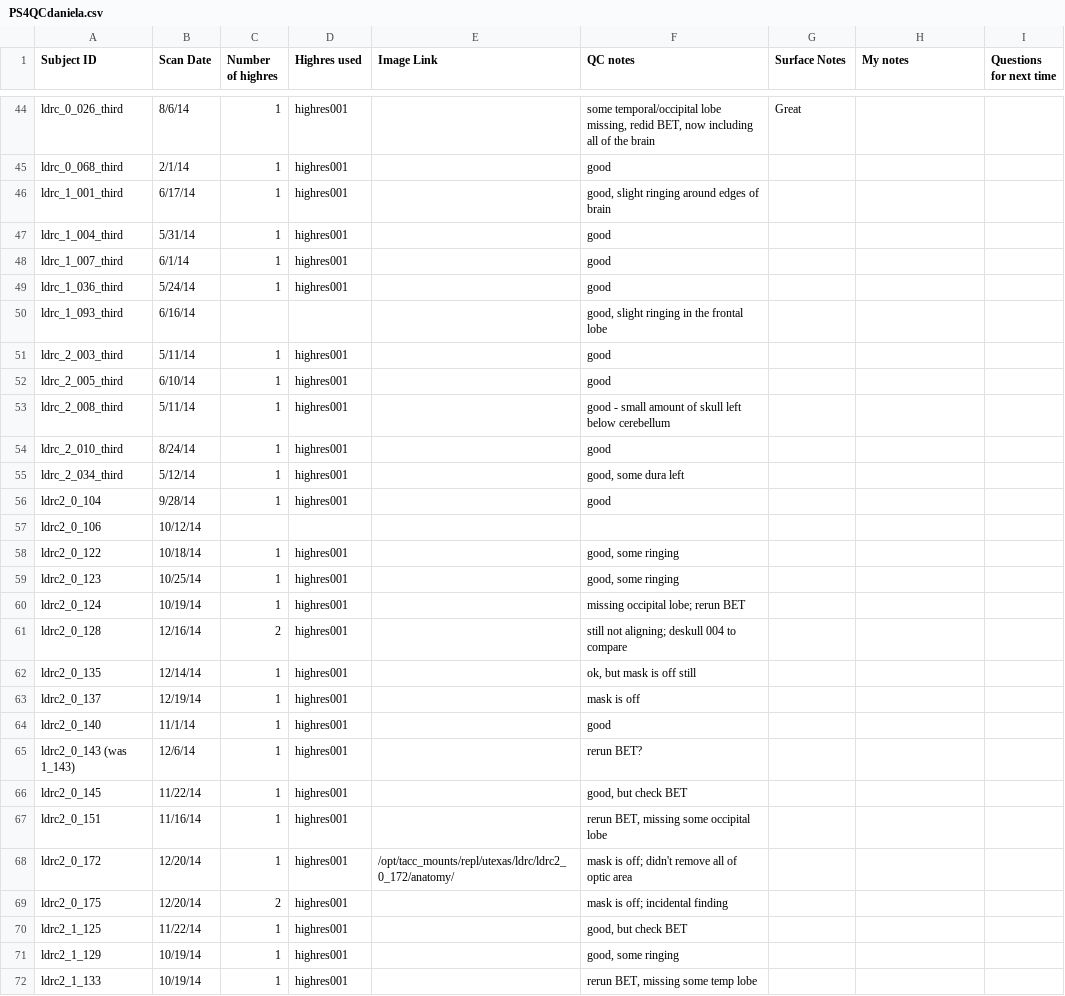
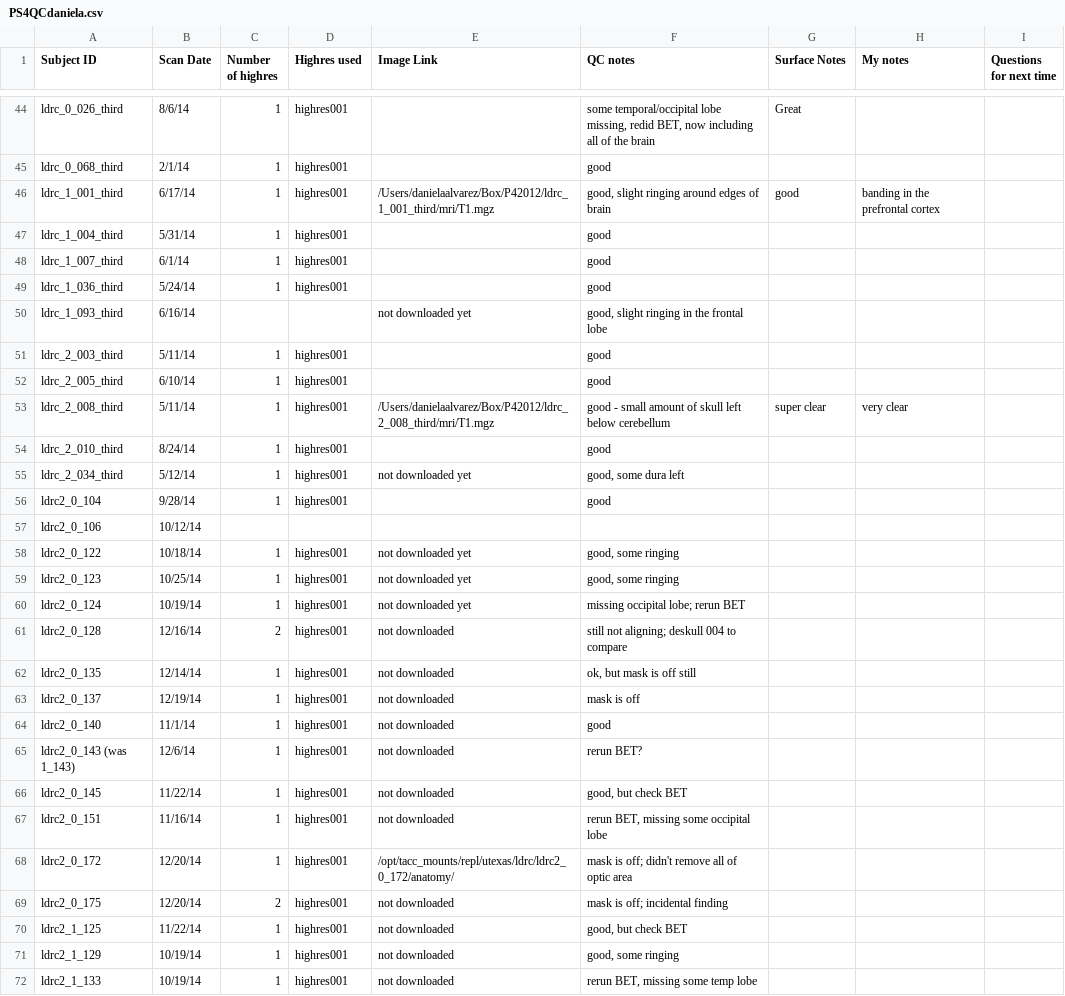
Before and after one commit to da1129/P4QC, a CSV file: PS4QCdaniela.csv, drawn as a sheet; only a part is shown, gaps mark what is left out; the diff covers the shown part only.

```diff
--- a/PS4QCdaniela.csv
+++ b/PS4QCdaniela.csv
@@ -45,3 +45,3 @@ ldrc_0_026_third,8/6/14,1,highres001,,"some temporal/occipital lobe missing, red
 ldrc_0_068_third,2/1/14,1,highres001,,good,,,
-ldrc_1_001_third,6/17/14,1,highres001,,"good, slight ringing around edges of brain",,,
+ldrc_1_001_third,6/17/14,1,highres001,/Users/danielaalvarez/Box/P42012/ldrc_1_001_third/mri/T1.mgz,"good, slight ringing around edges of brain",good,banding in the prefrontal cortex,
 ldrc_1_004_third,5/31/14,1,highres001,,good,,,
@@ -49,24 +49,24 @@ ldrc_1_007_third,6/1/14,1,highres001,,good,,,
 ldrc_1_036_third,5/24/14,1,highres001,,good,,,
-ldrc_1_093_third ,6/16/14,,,,"good, slight ringing in the frontal lobe",,,
+ldrc_1_093_third ,6/16/14,,,not downloaded yet,"good, slight ringing in the frontal lobe",,,
 ldrc_2_003_third,5/11/14,1,highres001,,good,,,
 ldrc_2_005_third,6/10/14,1,highres001,,good,,,
-ldrc_2_008_third,5/11/14,1,highres001,,good - small amount of skull left below cerebellum,,,
+ldrc_2_008_third,5/11/14,1,highres001,/Users/danielaalvarez/Box/P42012/ldrc_2_008_third/mri/T1.mgz,good - small amount of skull left below cerebellum,super clear,very clear,
 ldrc_2_010_third,8/24/14,1,highres001,,good,,,
-ldrc_2_034_third,5/12/14,1,highres001,,"good, some dura left",,,
+ldrc_2_034_third,5/12/14,1,highres001,not downloaded yet,"good, some dura left",,,
 ldrc2_0_104,9/28/14,1,highres001,,good,,,
 ldrc2_0_106,10/12/14,,,,,,,
-ldrc2_0_122,10/18/14,1,highres001,,"good, some ringing",,,
-ldrc2_0_123,10/25/14,1,highres001,,"good, some ringing",,,
-ldrc2_0_124,10/19/14,1,highres001,,missing occipital lobe; rerun BET,,,
-ldrc2_0_128,12/16/14,2,highres001,,still not aligning; deskull 004 to compare ,,,
-ldrc2_0_135,12/14/14,1,highres001,,"ok, but mask is off still",,,
-ldrc2_0_137,12/19/14,1,highres001,,mask is off,,,
-ldrc2_0_140,11/1/14,1,highres001,,good,,,
-ldrc2_0_143 (was 1_143),12/6/14,1,highres001,,rerun BET?,,,
-ldrc2_0_145,11/22/14,1,highres001,,"good, but check BET",,,
-ldrc2_0_151,11/16/14,1,highres001,,"rerun BET, missing some occipital lobe",,,
+ldrc2_0_122,10/18/14,1,highres001,not downloaded yet,"good, some ringing",,,
+ldrc2_0_123,10/25/14,1,highres001,not downloaded yet,"good, some ringing",,,
+ldrc2_0_124,10/19/14,1,highres001,not downloaded yet,missing occipital lobe; rerun BET,,,
+ldrc2_0_128,12/16/14,2,highres001,not downloaded,still not aligning; deskull 004 to compare ,,,
+ldrc2_0_135,12/14/14,1,highres001,not downloaded,"ok, but mask is off still",,,
+ldrc2_0_137,12/19/14,1,highres001,not downloaded,mask is off,,,
+ldrc2_0_140,11/1/14,1,highres001,not downloaded,good,,,
+ldrc2_0_143 (was 1_143),12/6/14,1,highres001,not downloaded,rerun BET?,,,
+ldrc2_0_145,11/22/14,1,highres001,not downloaded,"good, but check BET",,,
+ldrc2_0_151,11/16/14,1,highres001,not downloaded,"rerun BET, missing some occipital lobe",,,
 ldrc2_0_172,12/20/14,1,highres001,/opt/tacc_mounts/repl/utexas/ldrc/ldrc2_0_172/anatomy/,mask is off; didn't remove all of optic area,,,
-ldrc2_0_175,12/20/14,2,highres001,,mask is off; incidental finding,,,
-ldrc2_1_125,11/22/14,1,highres001,,"good, but check BET",,,
-ldrc2_1_129,10/19/14,1,highres001,,"good, some ringing",,,
-ldrc2_1_133,10/19/14,1,highres001,,"rerun BET, missing some temp lobe",,,
+ldrc2_0_175,12/20/14,2,highres001,not downloaded,mask is off; incidental finding,,,
+ldrc2_1_125,11/22/14,1,highres001,not downloaded,"good, but check BET",,,
+ldrc2_1_129,10/19/14,1,highres001,not downloaded,"good, some ringing",,,
+ldrc2_1_133,10/19/14,1,highres001,not downloaded,"rerun BET, missing some temp lobe",,,
```
Also changed, not shown: 89 edited cells elsewhere in this file.
